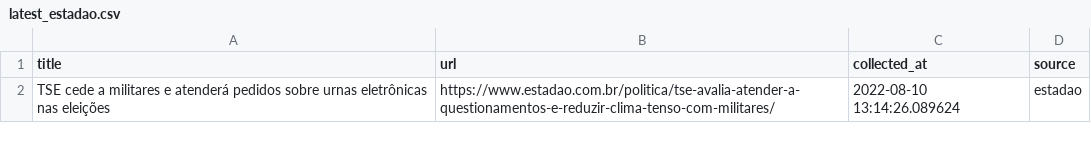
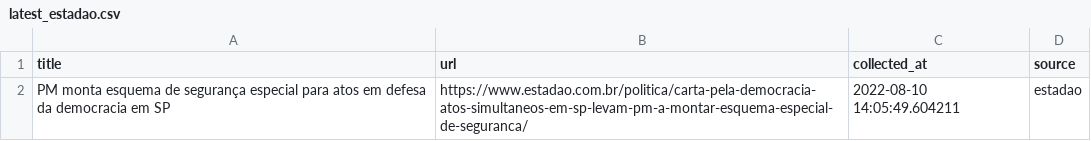
Before and after one commit to leodiegues/lidebot, a CSV file: data/latest_estadao.csv, drawn as a sheet.

```diff
--- a/data/latest_estadao.csv
+++ b/data/latest_estadao.csv
@@ -1,2 +1,2 @@
 title,url,collected_at,source
-TSE cede a militares e atenderá pedidos sobre urnas eletrônicas nas eleições,https://www.estadao.com.br/politica/tse-avalia-atender-a-questionamentos-e-reduzir-clima-tenso-com-militares/,2022-08-10 13:14:26.089624,estadao
+PM monta esquema de segurança especial para atos em defesa da democracia em SP,https://www.estadao.com.br/politica/carta-pela-democracia-atos-simultaneos-em-sp-levam-pm-a-montar-esquema-especial-de-seguranca/,2022-08-10 14:05:49.604211,estadao
```
Also changed, not shown: data/latest_folha.csv, data/latest_g1.csv, 4 other files.
